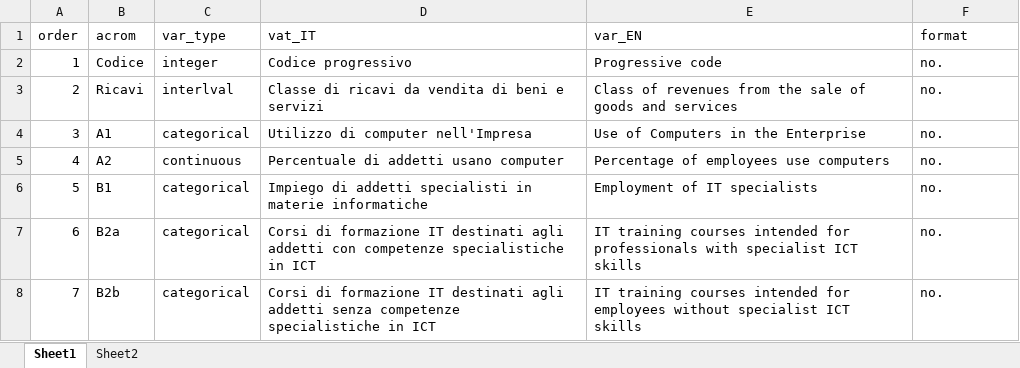
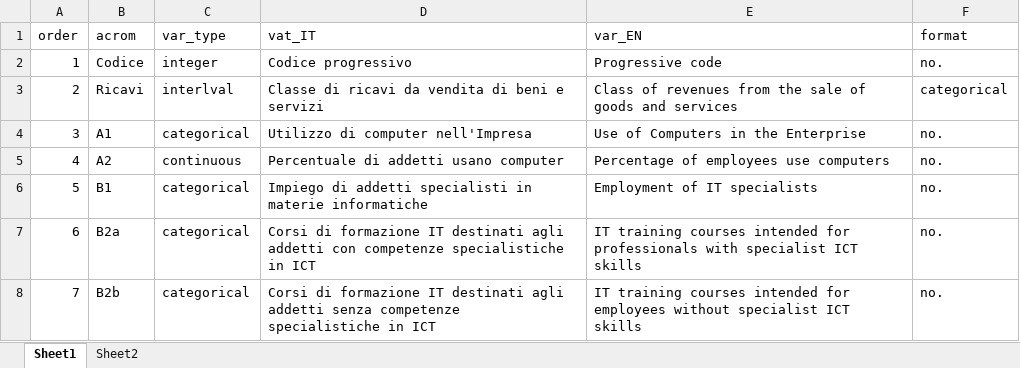
Before and after one commit to luchocastillo84/Clusterwise_DD_Italy, an Excel workbook: Data/Tags/vars_14.xlsx, sheet Sheet1, drawn as a sheet; only a part is shown; values as stored, in another font and other column widths than the file's, no borders; charts and pictures not drawn; the diff names each change by its address in the sheet, - before the commit and + after, or states it on an @@ line.

```diff
--- a/Data/Tags/vars_14.xlsx (sheet Sheet1)
+++ b/Data/Tags/vars_14.xlsx (sheet Sheet1)
-F3 (format): no.
+F3 (format): categorical
```
Also changed, not shown: charts or pictures, Data/Tags/size.xlsx, 1 other file.
